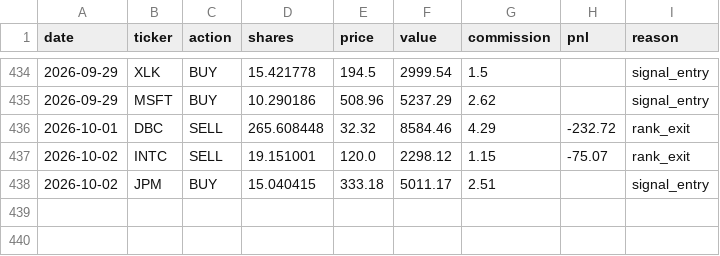
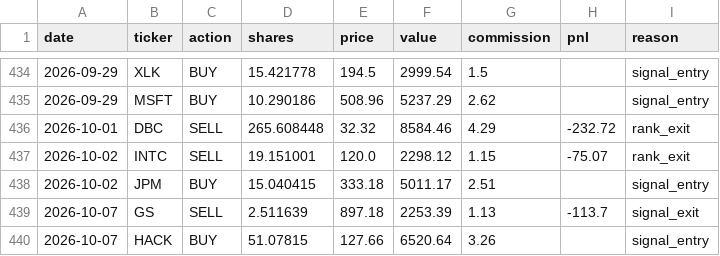
Before and after one commit to camerongreatrex/momentum-following-trading-model, a CSV file: data/v1/paper_trading/trades.csv, drawn as a sheet; only a part is shown, gaps mark what is left out; the diff names each change by its address in the sheet, - before the commit and + after, or states it on an @@ line.

```diff
--- a/data/v1/paper_trading/trades.csv
+++ b/data/v1/paper_trading/trades.csv
+row 439: 2026-10-07 | GS | SELL | 2.511639 | 897.18 | 2253.39 | 1.13 | -113.7 | signal_exit
+row 440: 2026-10-07 | HACK | BUY | 51.07815 | 127.66 | 6520.64 | 3.26 |  | signal_entry
```
Also changed, not shown: data/v1/paper_trading/history.csv, data/v1/paper_trading_v4nf_3mo/history.csv, 3 other files.
